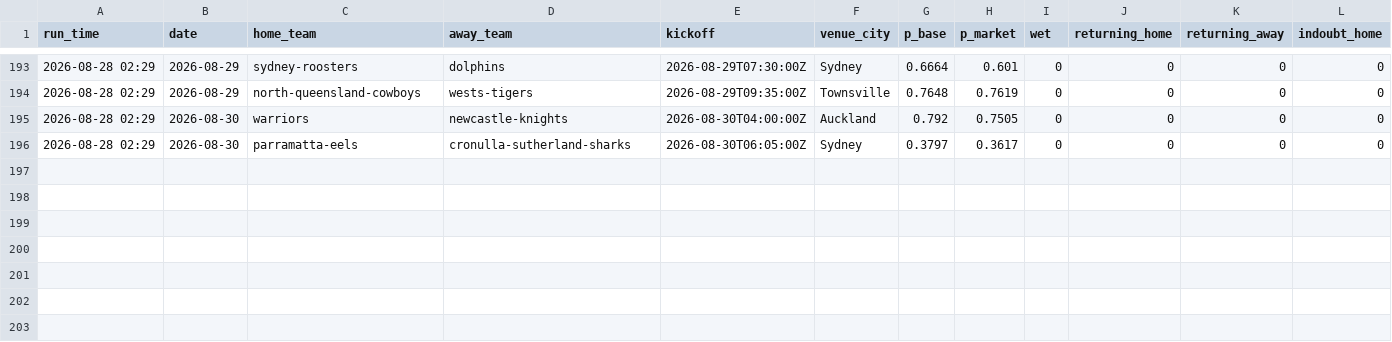
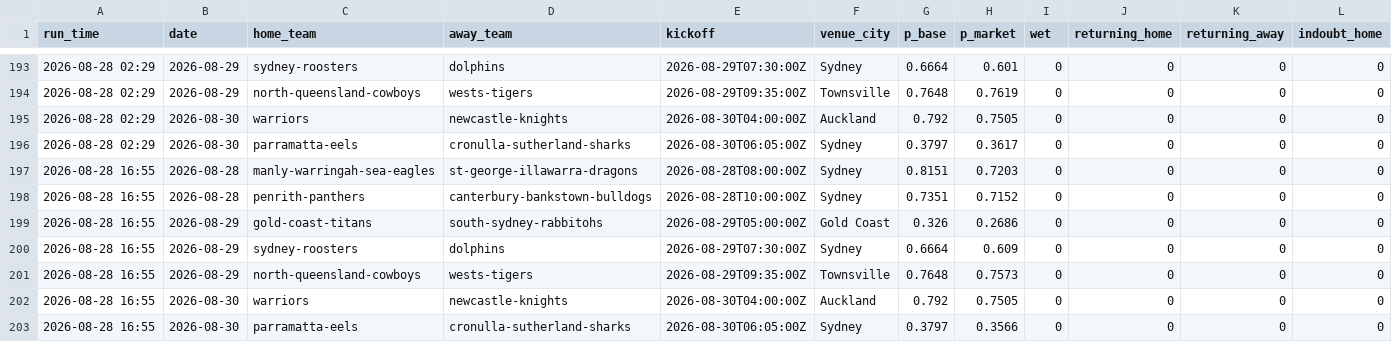
Before and after one commit to Mr-XMS/nrl-model, a CSV file: forecast_history.csv, drawn as a sheet; only a part is shown, gaps mark what is left out; rows hold the shown columns only; the diff names each change by its address in the sheet, - before the commit and + after, or states it on an @@ line.

```diff
--- a/forecast_history.csv
+++ b/forecast_history.csv
+row 197: 2026-08-28 16:55 | 2026-08-28 | manly-warringah-sea-eagles | st-george-illawarra-dragons | 2026-08-28T08:00:00Z | Sydney | 0.8151 | 0.7203 | 0 | 0 | 0 | 0
+row 198: 2026-08-28 16:55 | 2026-08-28 | penrith-panthers | canterbury-bankstown-bulldogs | 2026-08-28T10:00:00Z | Sydney | 0.7351 | 0.7152 | 0 | 0 | 0 | 0
+row 199: 2026-08-28 16:55 | 2026-08-29 | gold-coast-titans | south-sydney-rabbitohs | 2026-08-29T05:00:00Z | Gold Coast | 0.326 | 0.2686 | 0 | 0 | 0 | 0
+row 200: 2026-08-28 16:55 | 2026-08-29 | sydney-roosters | dolphins | 2026-08-29T07:30:00Z | Sydney | 0.6664 | 0.609 | 0 | 0 | 0 | 0
+row 201: 2026-08-28 16:55 | 2026-08-29 | north-queensland-cowboys | wests-tigers | 2026-08-29T09:35:00Z | Townsville | 0.7648 | 0.7573 | 0 | 0 | 0 | 0
+row 202: 2026-08-28 16:55 | 2026-08-30 | warriors | newcastle-knights | 2026-08-30T04:00:00Z | Auckland | 0.792 | 0.7505 | 0 | 0 | 0 | 0
+row 203: 2026-08-28 16:55 | 2026-08-30 | parramatta-eels | cronulla-sutherland-sharks | 2026-08-30T06:05:00Z | Sydney | 0.3797 | 0.3566 | 0 | 0 | 0 | 0
```
Also changed, not shown: 13 other files.
